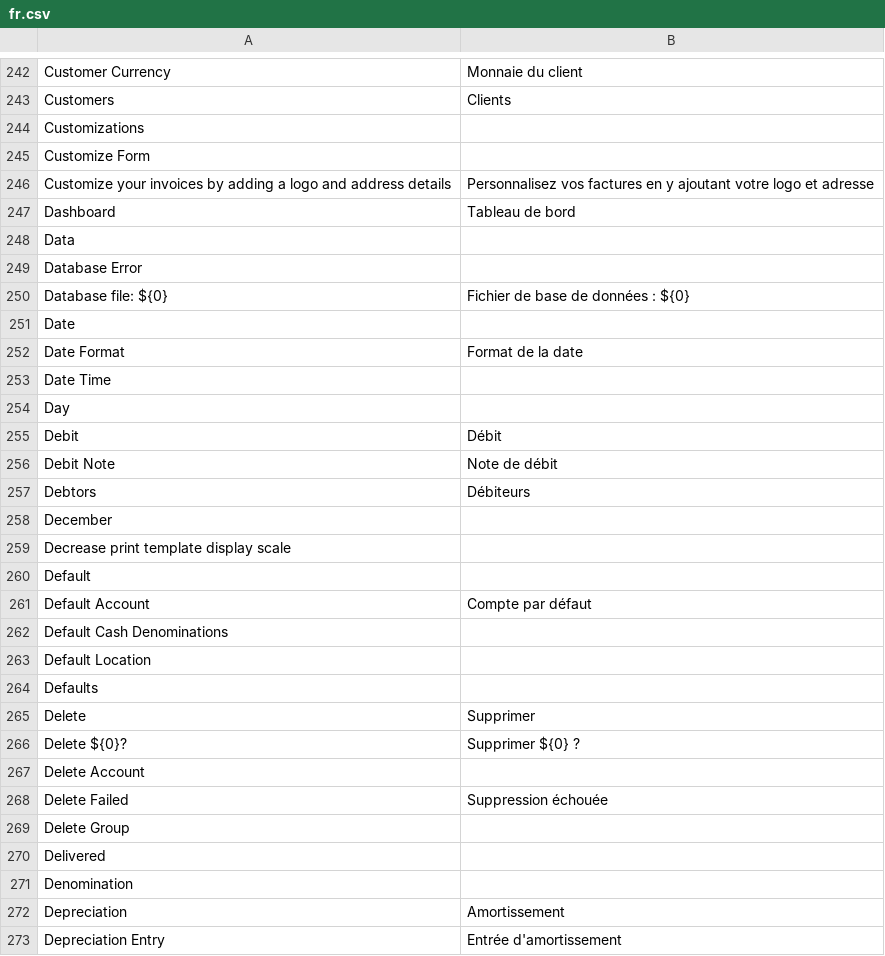
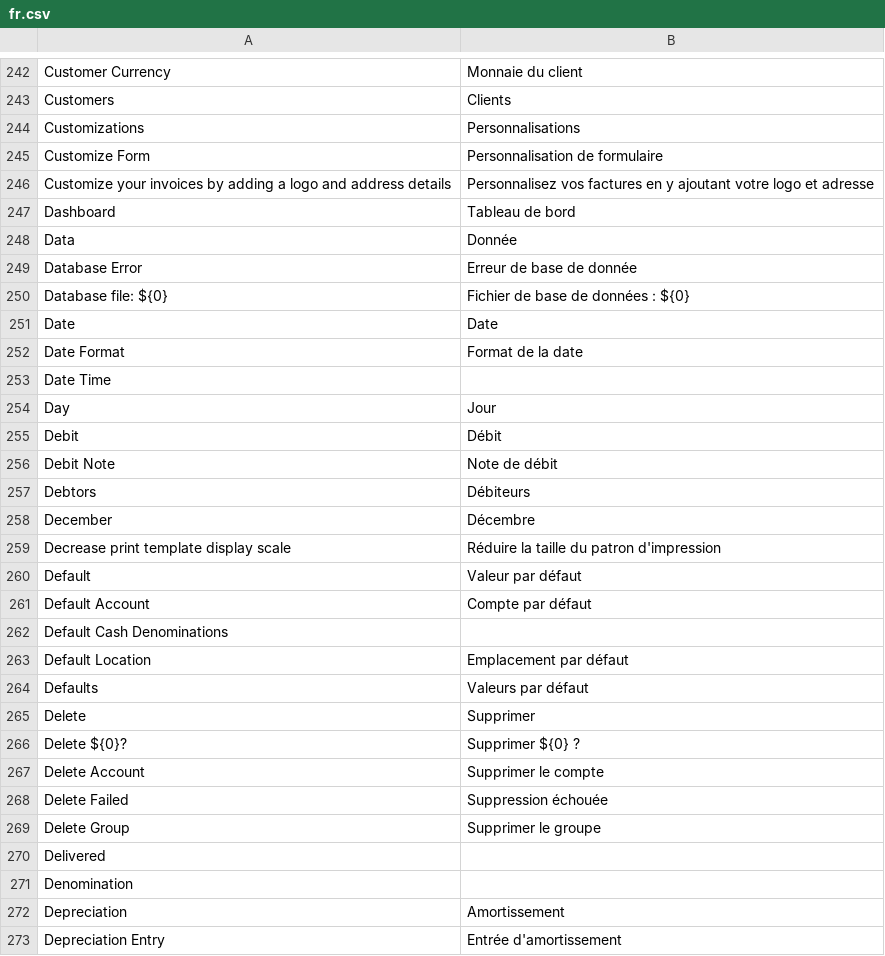
Before and after one commit to frappe/books, a CSV file: translations/fr.csv, drawn as a sheet; only a part is shown, gaps mark what is left out; the diff covers the shown part only; the diff names each change by its address in the sheet, - before the commit and + after, or states it on an @@ line.

```diff
--- a/translations/fr.csv
+++ b/translations/fr.csv
-B244: (empty)
+B244: Personnalisations
-B245: (empty)
+B245: Personnalisation de formulaire
-B248: (empty)
+B248: Donnée
-B249: (empty)
+B249: Erreur de base de donnée
-B251: (empty)
+B251: Date
-B254: (empty)
+B254: Jour
-B258: (empty)
+B258: Décembre
-B259: (empty)
+B259: Réduire la taille du patron d'impression
-B260: (empty)
+B260: Valeur par défaut
-B263: (empty)
+B263: Emplacement par défaut
-B264: (empty)
+B264: Valeurs par défaut
-B267: (empty)
+B267: Supprimer le compte
-B269: (empty)
+B269: Supprimer le groupe
```
Also changed, not shown: 125 edited cells elsewhere in this file.
